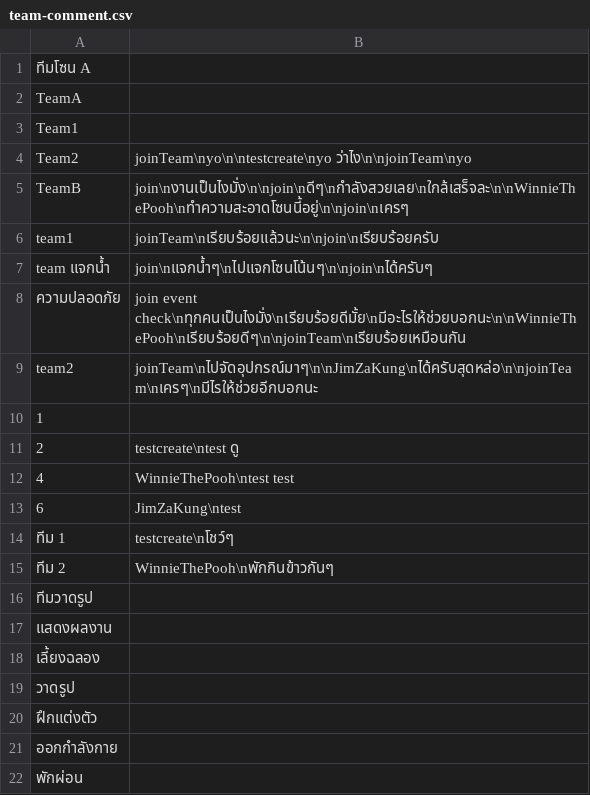
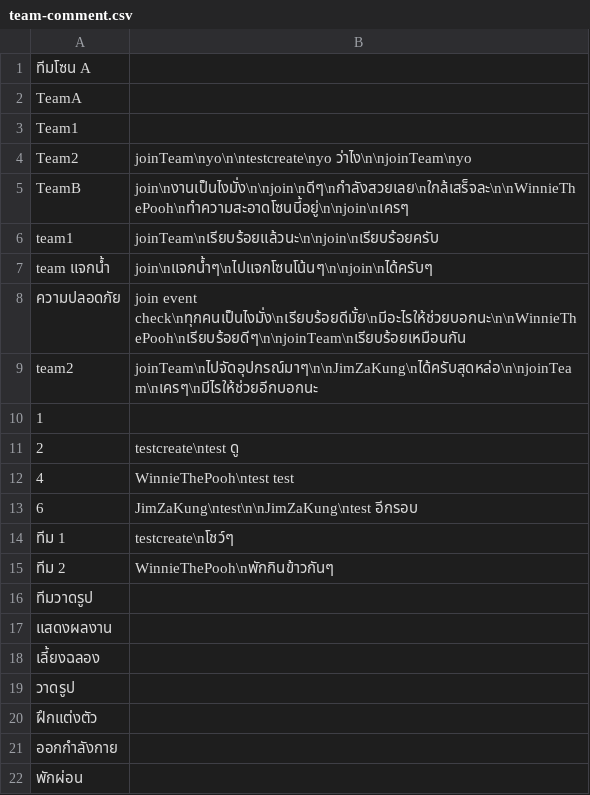
Before and after one commit to UADG/Java-Project, a CSV file: data/team-comment.csv, drawn as a sheet.

```diff
--- a/data/team-comment.csv
+++ b/data/team-comment.csv
@@ -12,3 +12,3 @@ team2,joinTeam\nไปจัดอุปกรณ์มาๆ\n\nJimZaKung\nไ
 4,WinnieThePooh\ntest test
-6,JimZaKung\ntest
+6,JimZaKung\ntest\n\nJimZaKung\ntest อีกรอบ
 ทีม 1,testcreate\nโชว์ๆ
```
Also changed, not shown: data/activity-list.csv, data/event-list.csv, 6 other files.
